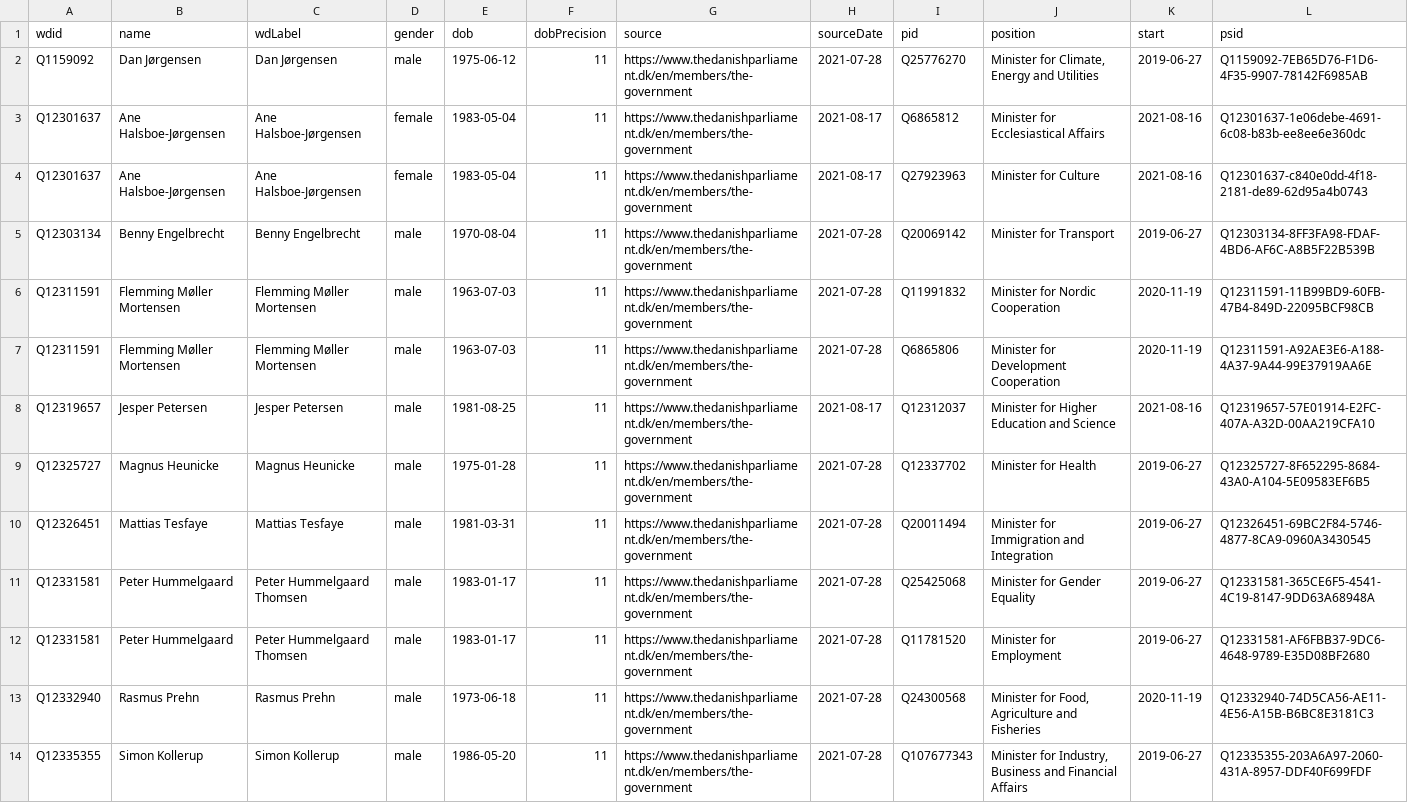
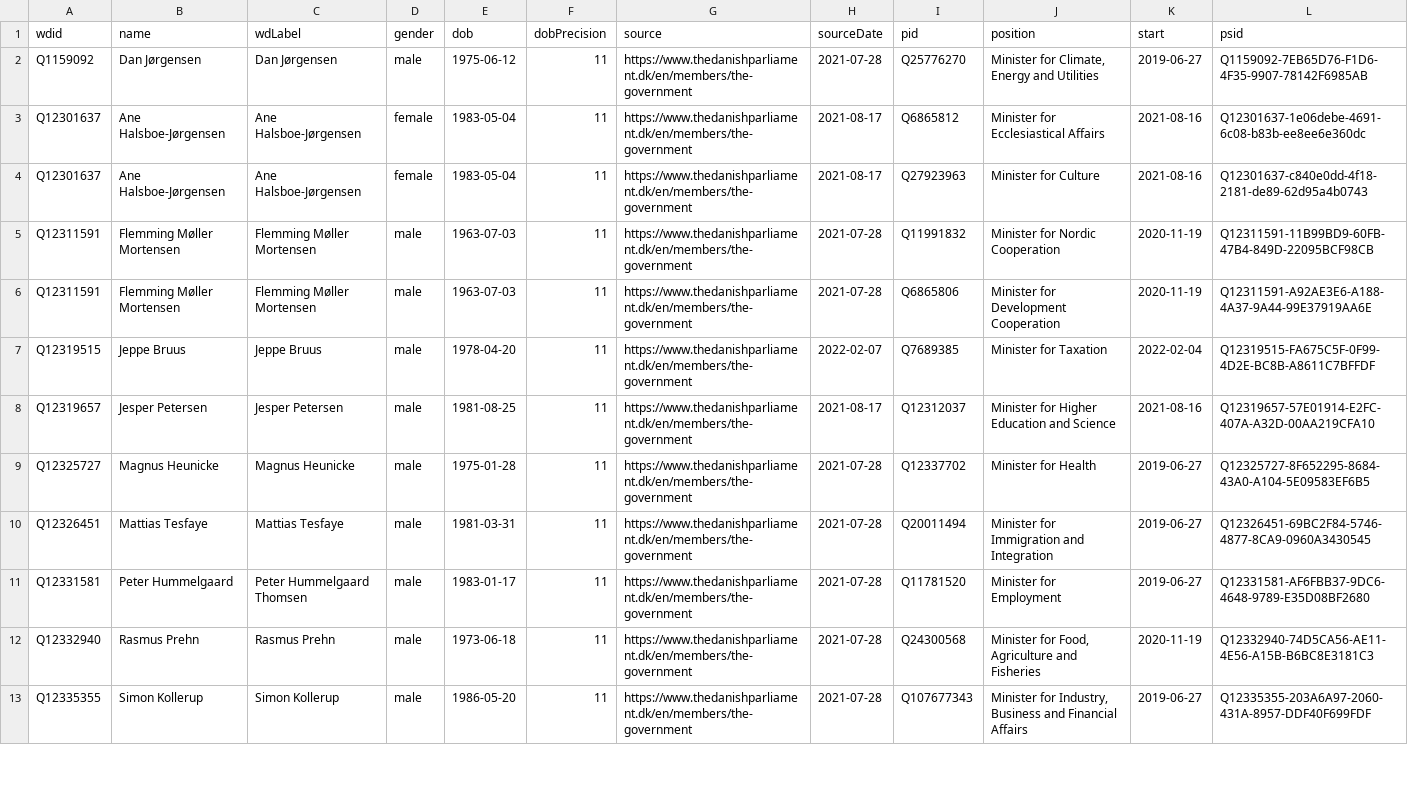
Before and after one commit to every-politician-scrapers/denmark-cabinet, a CSV file: data/wikidata.csv, drawn as a sheet; only a part is shown; the diff covers the shown part only.

Commit message:
Compare external sources to Wikidata

```diff
--- a/data/wikidata.csv
+++ b/data/wikidata.csv
@@ -4,5 +4,5 @@ Q12301637,Ane Halsboe-Jørgensen,Ane Halsboe-Jørgensen,female,1983-05-04,11,htt
 Q12301637,Ane Halsboe-Jørgensen,Ane Halsboe-Jørgensen,female,1983-05-04,11,https://www.thedanishparliament.dk/en/members/the-government,2021-08-17,Q27923963,Minister for Culture,2021-08-16,Q12301637-c840e0dd-4f18-2181-de89-62d95a4b0743
-Q12303134,Benny Engelbrecht,Benny Engelbrecht,male,1970-08-04,11,https://www.thedanishparliament.dk/en/members/the-government,2021-07-28,Q20069142,Minister for Transport,2019-06-27,Q12303134-8FF3FA98-FDAF-4BD6-AF6C-A8B5F22B539B
 Q12311591,Flemming Møller Mortensen,Flemming Møller Mortensen,male,1963-07-03,11,https://www.thedanishparliament.dk/en/members/the-government,2021-07-28,Q11991832,Minister for Nordic Cooperation,2020-11-19,Q12311591-11B99BD9-60FB-47B4-849D-22095BCF98CB
 Q12311591,Flemming Møller Mortensen,Flemming Møller Mortensen,male,1963-07-03,11,https://www.thedanishparliament.dk/en/members/the-government,2021-07-28,Q6865806,Minister for Development Cooperation,2020-11-19,Q12311591-A92AE3E6-A188-4A37-9A44-99E37919AA6E
+Q12319515,Jeppe Bruus,Jeppe Bruus,male,1978-04-20,11,https://www.thedanishparliament.dk/en/members/the-government,2022-02-07,Q7689385,Minister for Taxation,2022-02-04,Q12319515-FA675C5F-0F99-4D2E-BC8B-A8611C7BFFDF
 Q12319657,Jesper Petersen,Jesper Petersen,male,1981-08-25,11,https://www.thedanishparliament.dk/en/members/the-government,2021-08-17,Q12312037,Minister for Higher Education and Science,2021-08-16,Q12319657-57E01914-E2FC-407A-A32D-00AA219CFA10
@@ -10,3 +10,2 @@ Q12325727,Magnus Heunicke,Magnus Heunicke,male,1975-01-28,11,https://www.thedani
 Q12326451,Mattias Tesfaye,Mattias Tesfaye,male,1981-03-31,11,https://www.thedanishparliament.dk/en/members/the-government,2021-07-28,Q20011494,Minister for Immigration and Integration,2019-06-27,Q12326451-69BC2F84-5746-4877-8CA9-0960A3430545
-Q12331581,Peter Hummelgaard,Peter Hummelgaard Thomsen,male,1983-01-17,11,https://www.thedanishparliament.dk/en/members/the-government,2021-07-28,Q25425068,Minister for Gender Equality,2019-06-27,Q12331581-365CE6F5-4541-4C19-8147-9DD63A68948A
 Q12331581,Peter Hummelgaard,Peter Hummelgaard Thomsen,male,1983-01-17,11,https://www.thedanishparliament.dk/en/members/the-government,2021-07-28,Q11781520,Minister for Employment,2019-06-27,Q12331581-AF6FBB37-9DC6-4648-9789-E35D08BF2680
```
Also changed, not shown: 2 added rows and 10 edited cells elsewhere in this file, data/official.csv.
